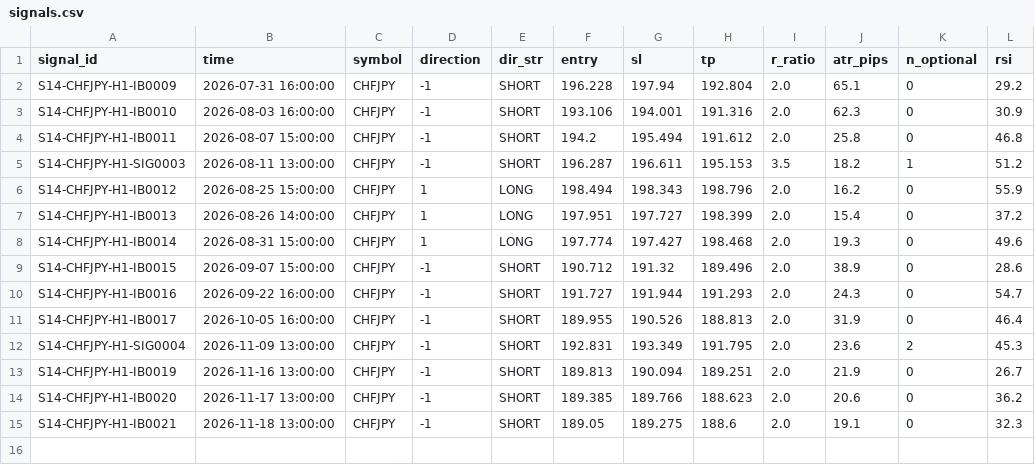
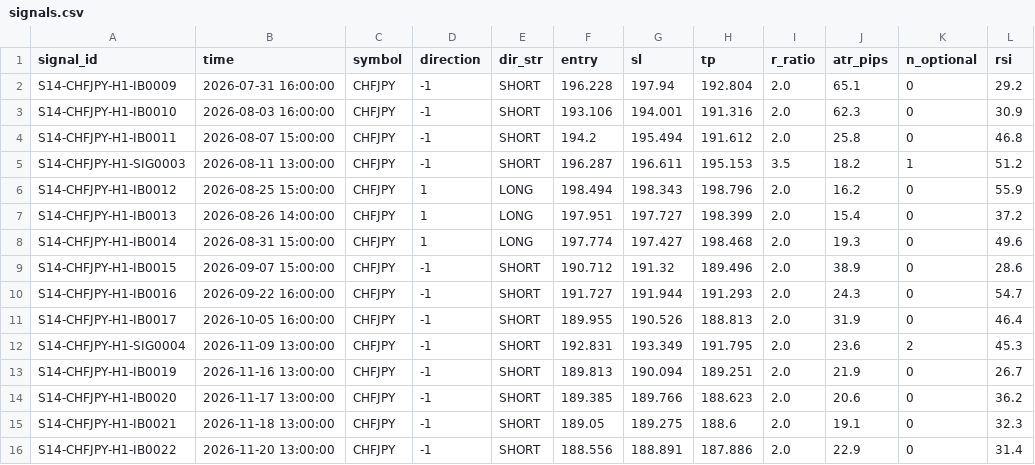
Before and after one commit to alexandrutarnicer-ai/trading-bot, a CSV file: data/live_signals/session14/signals.csv, drawn as a sheet.

```diff
--- a/data/live_signals/session14/signals.csv
+++ b/data/live_signals/session14/signals.csv
@@ -15 +15,2 @@ S14-CHFJPY-H1-IB0020,2026-11-17 13:00:00,CHFJPY,-1,SHORT,189.385,189.766,188.623
 S14-CHFJPY-H1-IB0021,2026-11-18 13:00:00,CHFJPY,-1,SHORT,189.05,189.275,188.6,2.0,19.1,0,32.3
+S14-CHFJPY-H1-IB0022,2026-11-20 13:00:00,CHFJPY,-1,SHORT,188.556,188.891,187.886,2.0,22.9,0,31.4
```
Also changed, not shown: data/live_signals/session14/outcomes.csv, data/live_signals/session18/outcomes.csv, 11 other files.
